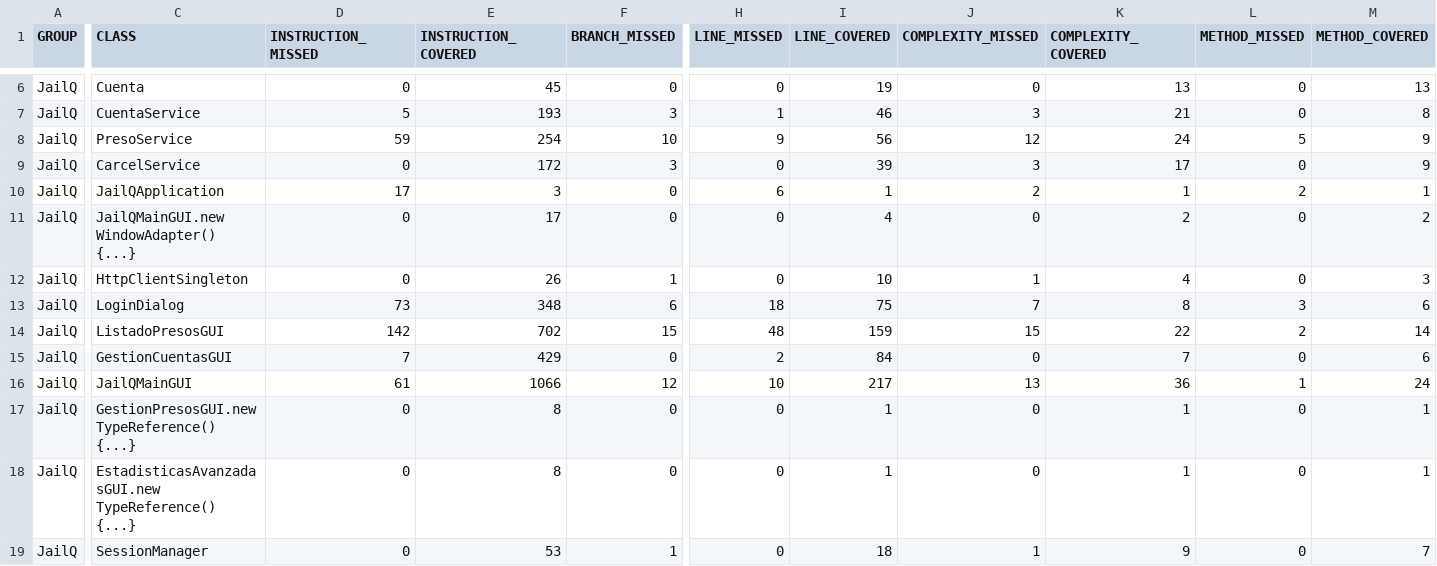
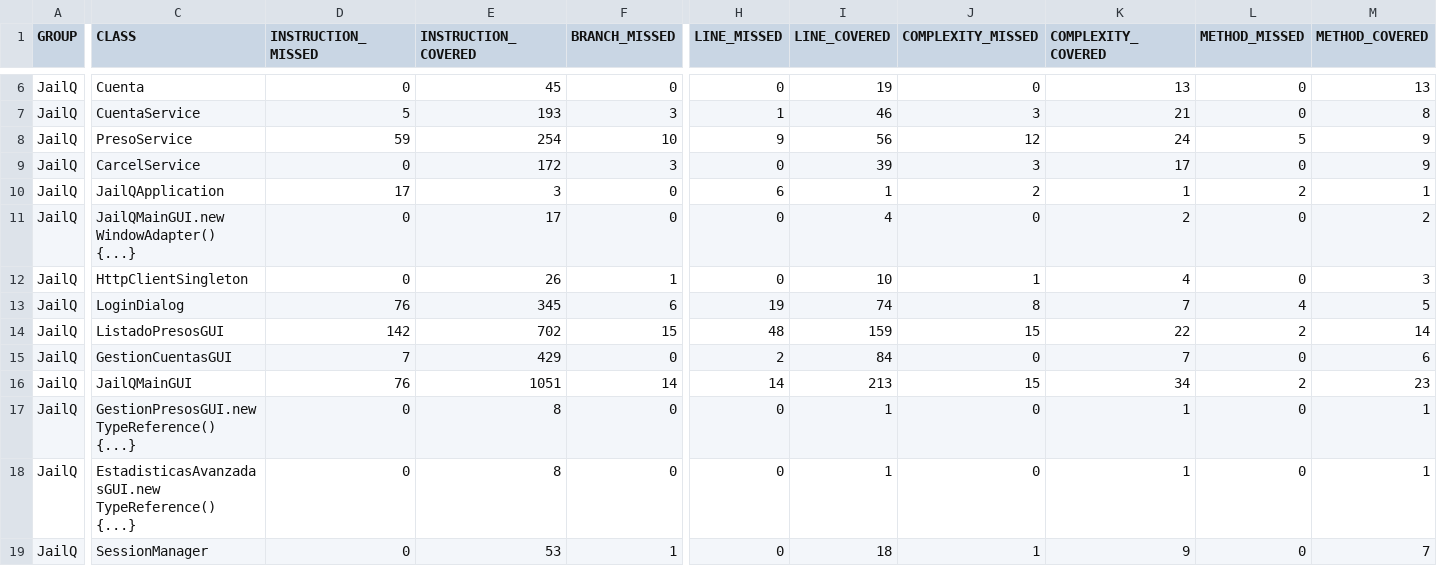
Before and after one commit to PSyC25-26/PSyC-SS-03, a CSV file: site/jacoco/jacoco.csv, drawn as a sheet; only a part is shown, gaps mark what is left out; the diff covers the shown part only; the diff names each change by its address in the sheet, - before the commit and + after, or states it on an @@ line.

Commit message:
docs: actualizar site y performance [skip ci] a48f25cf6f947f2c306b076e0da9238de6475676

```diff
--- a/site/jacoco/jacoco.csv
+++ b/site/jacoco/jacoco.csv
-D13 (INSTRUCTION_MISSED): 73
+D13 (INSTRUCTION_MISSED): 76
-E13 (INSTRUCTION_COVERED): 348
+E13 (INSTRUCTION_COVERED): 345
-H13 (LINE_MISSED): 18
+H13 (LINE_MISSED): 19
-I13 (LINE_COVERED): 75
+I13 (LINE_COVERED): 74
-J13 (COMPLEXITY_MISSED): 7
+J13 (COMPLEXITY_MISSED): 8
-K13 (COMPLEXITY_COVERED): 8
+K13 (COMPLEXITY_COVERED): 7
-L13 (METHOD_MISSED): 3
+L13 (METHOD_MISSED): 4
-M13 (METHOD_COVERED): 6
+M13 (METHOD_COVERED): 5
-D16 (INSTRUCTION_MISSED): 61
+D16 (INSTRUCTION_MISSED): 76
-E16 (INSTRUCTION_COVERED): 1066
+E16 (INSTRUCTION_COVERED): 1051
-F16 (BRANCH_MISSED): 12
+F16 (BRANCH_MISSED): 14
-H16 (LINE_MISSED): 10
+H16 (LINE_MISSED): 14
-I16 (LINE_COVERED): 217
+I16 (LINE_COVERED): 213
-J16 (COMPLEXITY_MISSED): 13
+J16 (COMPLEXITY_MISSED): 15
-K16 (COMPLEXITY_COVERED): 36
+K16 (COMPLEXITY_COVERED): 34
-L16 (METHOD_MISSED): 1
+L16 (METHOD_MISSED): 2
-M16 (METHOD_COVERED): 24
+M16 (METHOD_COVERED): 23
```
Also changed, not shown: 1 edited cell elsewhere in this file, 11 other files.
